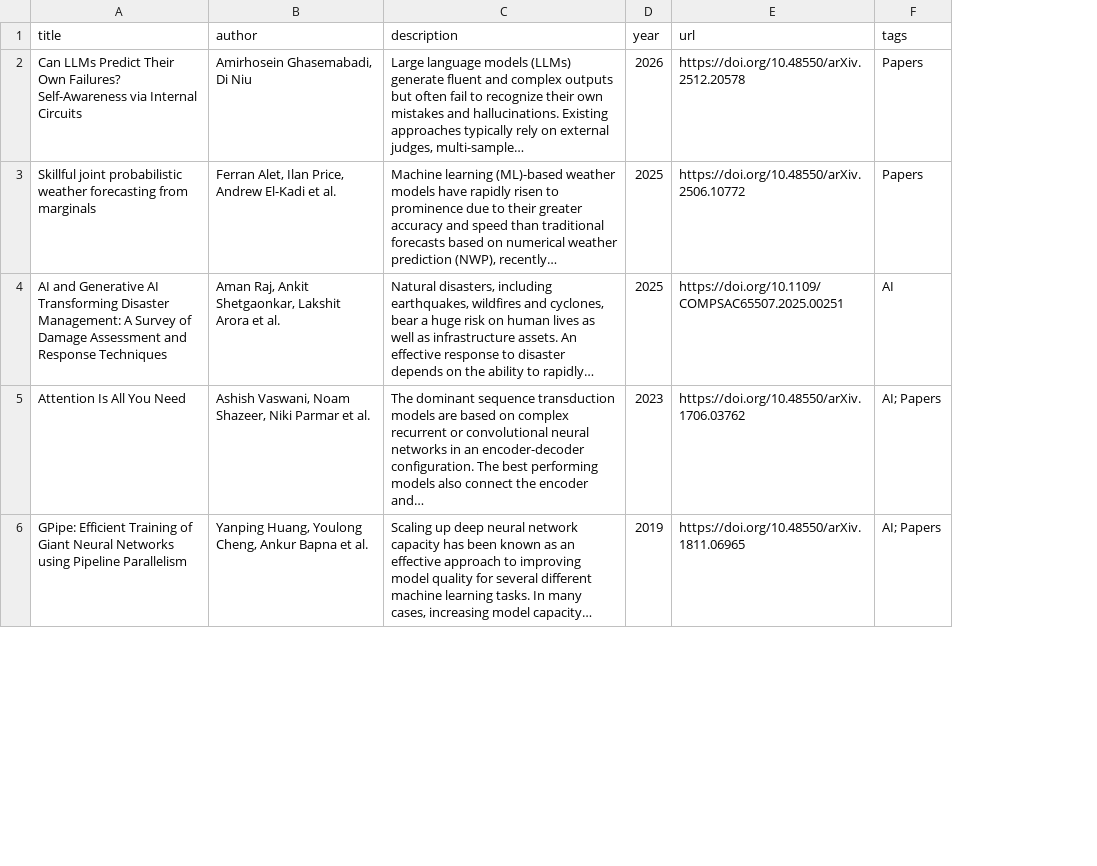
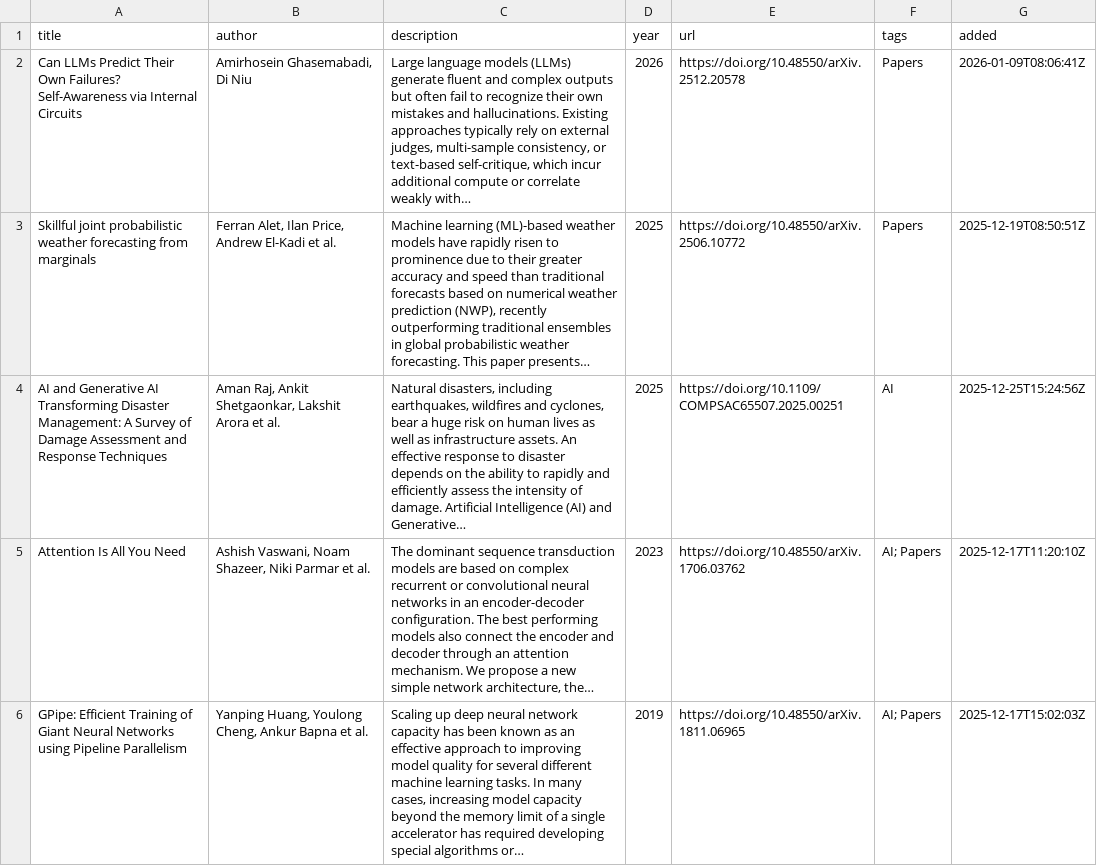
Before and after one commit to sehgal-vip/sehgal-vip.github.io, a CSV file: _data/reading_papers.csv, drawn as a sheet; only a part is shown; the diff covers the shown part only; the diff names each change by its address in the sheet, - before the commit and + after, or states it on an @@ line.

```diff
--- a/_data/reading_papers.csv
+++ b/_data/reading_papers.csv
+column G (added), rows 2-6: 2026-01-09T08:06:41Z | 2025-12-19T08:50:51Z | 2025-12-25T15:24:56Z | 2025-12-17T11:20:10Z | 2025-12-17T15:02:03Z
-C2 (description): …external judges, multi-sample…
+C2 (description): …external judges, multi-sample consistency, or text-based self-critique, which incur additional compute or correlate weakly with…
-C3 (description): …prediction (NWP), recently…
+C3 (description): …prediction (NWP), recently outperforming traditional ensembles in global probabilistic weather forecasting. This paper presents…
-C4 (description): …ability to rapidly…
+C4 (description): …ability to rapidly and efficiently assess the intensity of damage. Artificial Intelligence (AI) and Generative…
-C5 (description): …the encoder and…
+C5 (description): …the encoder and decoder through an attention mechanism. We propose a new simple network architecture, the…
-C6 (description): …increasing model capacity…
+C6 (description): …increasing model capacity beyond the memory limit of a single accelerator has required developing special algorithms or…
```
Also changed, not shown: 11 edited cells elsewhere in this file, _data/reading_books.csv, _data/reading_others.csv, 2 other files.
